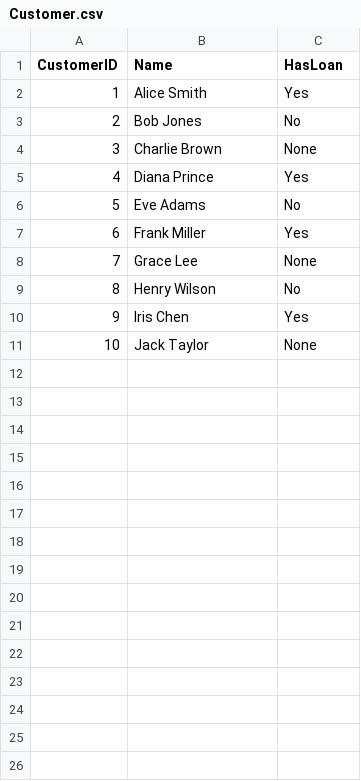
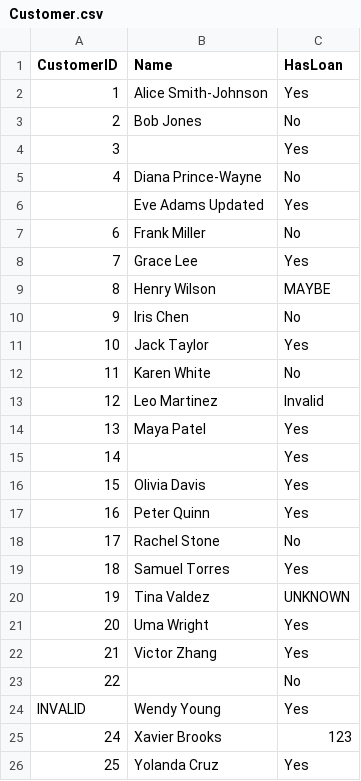
Before and after one commit to ai-tech-karthik/lc-pipeline-v1, a CSV file: data/inputs/Customer.csv, drawn as a sheet.

Commit message:
Add data quality validation with quarantine tables and fix SCD Type 2 schema issues
- Changed source tables to accept all fields as strings to handle invalid data
- Added quarantine tables to capture invalid records before staging
- Updated staging models to exclude quarantined records using NOT EXISTS
- Fixed account_type validation to only allow Savings and Checking
- Added try_cast validation for non-numeric customer_id and balance values
- Changed staging materialization from view to table for proper dependency order
- Removed --exclude quarantine_* flag from DBT build command
- Fixed Databricks schema references to use _marts suffix
- Added timestamp formatting for Databricks INSERT statements
- Created test data files (v2, v3, v4_bad) for SCD Type 2 and quarantine testing

```diff
--- a/data/inputs/Customer.csv
+++ b/data/inputs/Customer.csv
@@ -1,11 +1,26 @@
 CustomerID,Name,HasLoan
-1,Alice Smith,Yes
+1,Alice Smith-Johnson,Yes
 2,Bob Jones,No
-3,Charlie Brown,None
-4,Diana Prince,Yes
-5,Eve Adams,No
-6,Frank Miller,Yes
-7,Grace Lee,None
-8,Henry Wilson,No
-9,Iris Chen,Yes
-10,Jack Taylor,None
+3,,Yes
+4,Diana Prince-Wayne,No
+,Eve Adams Updated,Yes
+6,Frank Miller,No
+7,Grace Lee,Yes
+8,Henry Wilson,MAYBE
+9,Iris Chen,No
+10,Jack Taylor,Yes
+11,Karen White,No
+12,Leo Martinez,Invalid
+13,Maya Patel,Yes
+14,,Yes
+15,Olivia Davis,Yes
+16,Peter Quinn,Yes
+17,Rachel Stone,No
+18,Samuel Torres,Yes
+19,Tina Valdez,UNKNOWN
+20,Uma Wright,Yes
+21,Victor Zhang,Yes
+22,,No
+INVALID,Wendy Young,Yes
+24,Xavier Brooks,123
+25,Yolanda Cruz,Yes
```
Also changed, not shown: data/inputs/accounts.csv, 13 other files.
